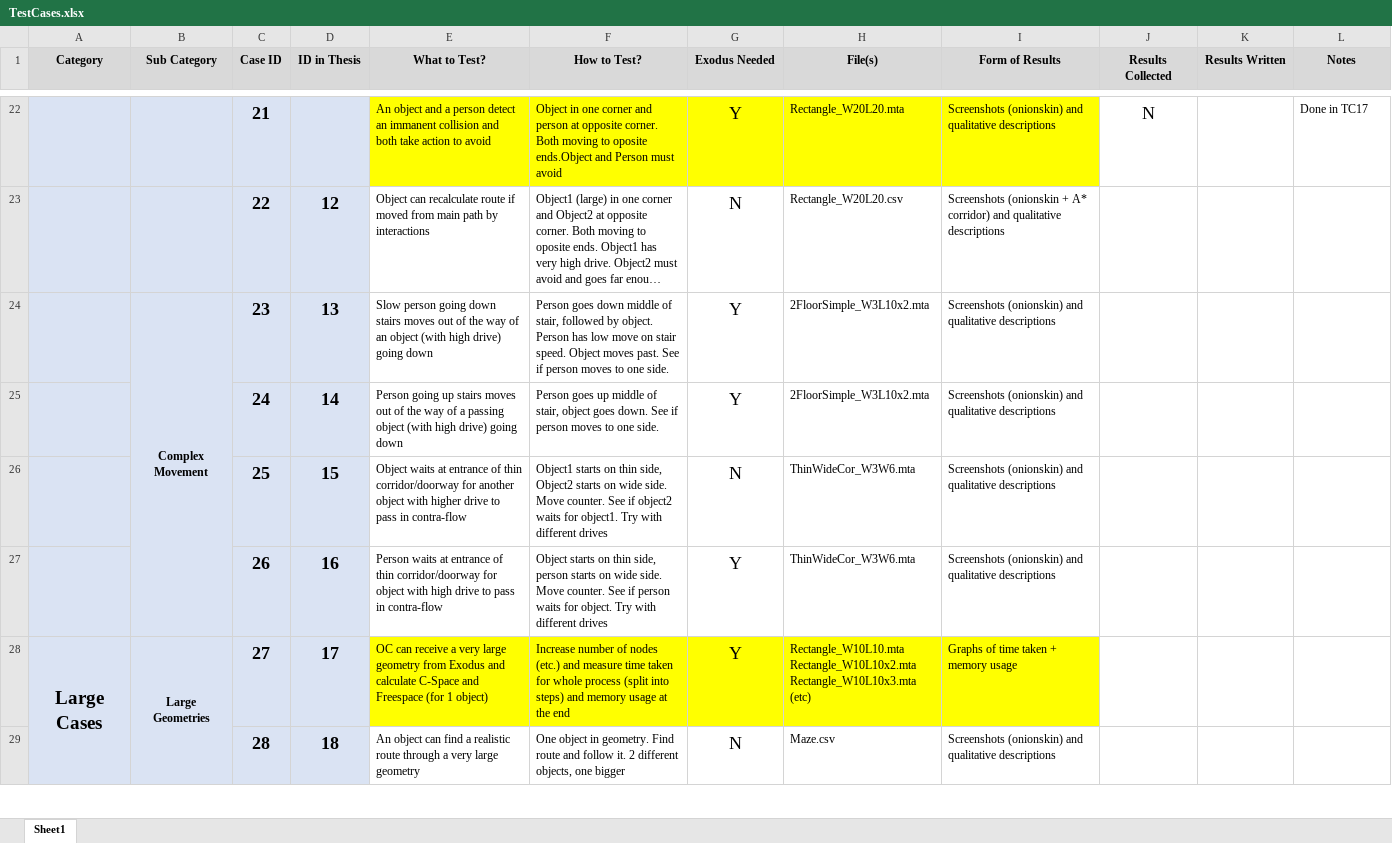
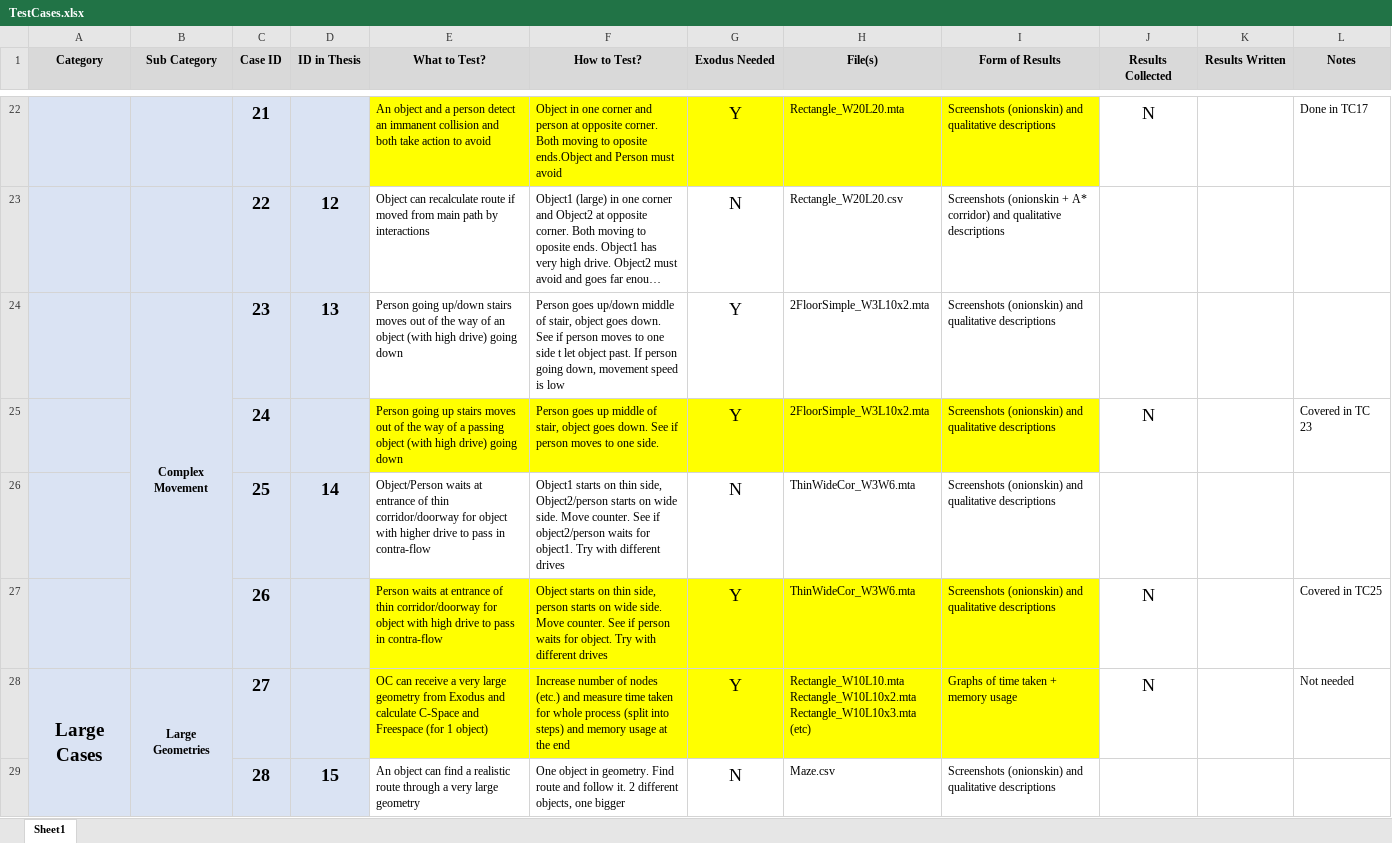
Before and after one commit to Mike1Joy/ObjectController, an Excel workbook: TESTCASES/TestCases.xlsx, sheet Sheet1, drawn as a sheet; only a part is shown, gaps mark what is left out; long unchanged cells end in …; values as stored, in another font and other column widths than the file's, no borders; conditional formats not drawn; the diff covers the shown part only; the diff names each change by its address in the sheet, - before the commit and + after, or states it on an @@ line.

Commit message:
Combined some test cases together

```diff
--- a/TESTCASES/TestCases.xlsx (sheet Sheet1)
+++ b/TESTCASES/TestCases.xlsx (sheet Sheet1)
-E24 (What to Test?): Slow person going down stairs moves…
+E24 (What to Test?): Person going up/down stairs moves…
-F24 (How to Test?): Person goes down middle of stair, followed by object. Person has low move on stair speed. Object moves past. See if person moves to one side.
+F24 (How to Test?): Person goes up/down middle of stair, object goes down. See if person moves to one side t let object past. If person going down, movement speed is low
-D25 (ID in Thesis): 14
+D25 (ID in Thesis): (empty)
-E25:I25 fill: none
+E25:I25 fill: #FFFF00
-J25 (Results Collected): (empty)
+J25 (Results Collected): N
-L25 (Notes): (empty)
+L25 (Notes): Covered in TC 23
-D26 (ID in Thesis): 15
+D26 (ID in Thesis): 14
-E26 (What to Test?): Object waits at entrance of thin corridor/doorway for another object with…
+E26 (What to Test?): Object/Person waits at entrance of thin corridor/doorway for object with…
-F26 (How to Test?): …thin side, Object2 starts on wide side. Move counter. See if object2 waits for…
+F26 (How to Test?): …thin side, Object2/person starts on wide side. Move counter. See if object2/person waits for…
-D27 (ID in Thesis): 16
+D27 (ID in Thesis): (empty)
-E27:I27 fill: none
+E27:I27 fill: #FFFF00
-J27:J28 (Results Collected): (empty)
+J27:J28 (Results Collected): N
-L27 (Notes): (empty)
+L27 (Notes): Covered in TC25
-D28 (ID in Thesis): 17
+D28 (ID in Thesis): (empty)
-L28 (Notes): (empty)
+L28 (Notes): Not needed
-D29 (ID in Thesis): 18
+D29 (ID in Thesis): 15
```
Also changed, not shown: 27 edited cells and cell formats elsewhere in this sheet.
